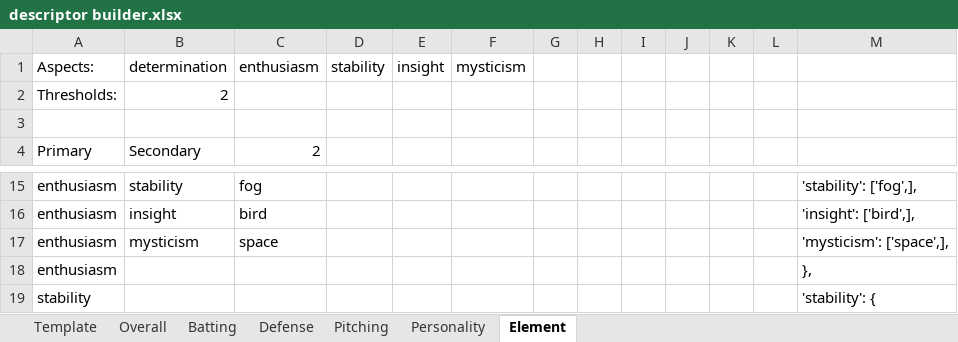
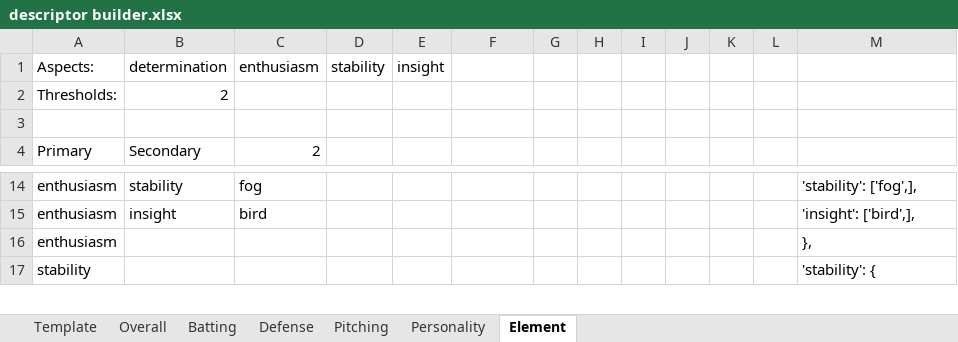
Before and after one commit to starshinePerigee/blaseball-manager, an Excel workbook: data/descriptor builder.xlsx, sheet Element, drawn as a sheet; only a part is shown, gaps mark what is left out; values as stored, in another font and other column widths than the file's, no borders; removed rows and columns are numbered as before the commit, all else as after; the diff covers the shown part only; the diff names each change by its address in the sheet, - before the commit and + after, or states it on an @@ line.

```diff
--- a/data/descriptor builder.xlsx (sheet Element)
+++ b/data/descriptor builder.xlsx (sheet Element)
-F1: mysticism
+F1: (empty)
-row 17: enthusiasm | mysticism | space |  |  |  |  |  |  |  |  |  | 'mysticism': ['space',],
```
Also changed, not shown: 12 added rows, 10 removed rows and 8 edited cells elsewhere in this sheet, sheet Personality, formulas that keep their value, data/personality traits builder.xlsx, 3 other files.
